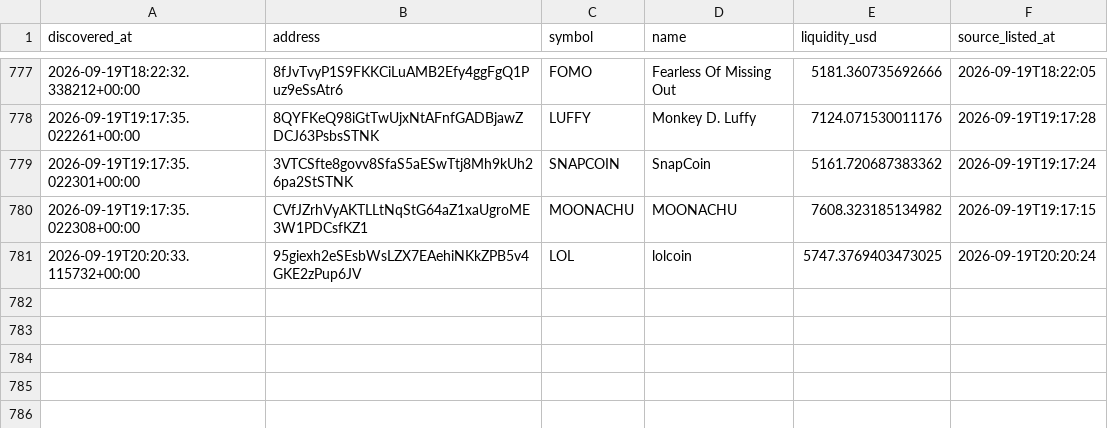
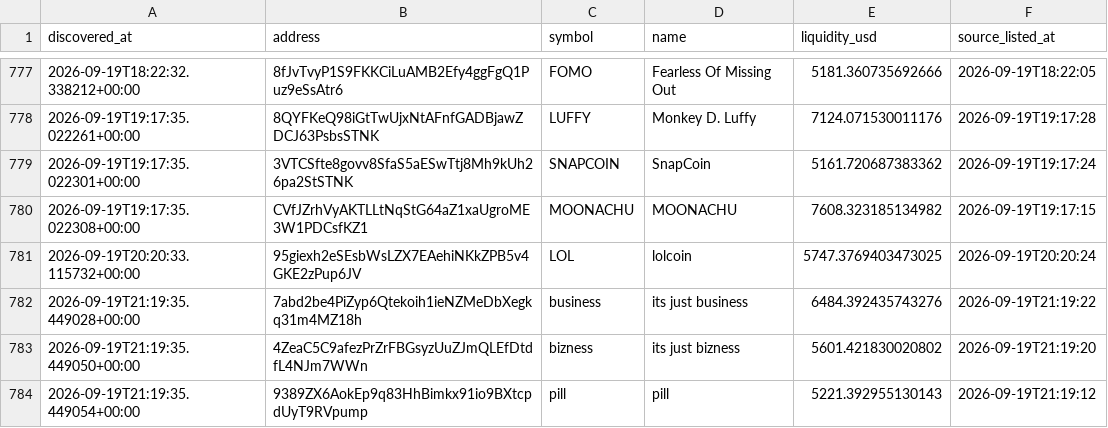
Before and after one commit to abdulrazakusman1029-ux/Nova, a CSV file: data/candidates.csv, drawn as a sheet; only a part is shown, gaps mark what is left out; the diff names each change by its address in the sheet, - before the commit and + after, or states it on an @@ line.

```diff
--- a/data/candidates.csv
+++ b/data/candidates.csv
+row 782: 2026-09-19T21:19:35.449028+00:00 | 7abd2be4PiZyp6Qtekoih1ieNZMeDbXegkq31m4MZ18h | business | its just business | 6484.392435743276 | 2026-09-19T21:19:22
+row 783: 2026-09-19T21:19:35.449050+00:00 | 4ZeaC5C9afezPrZrFBGsyzUuZJmQLEfDtdfL4NJm7WWn | bizness | its just bizness | 5601.421830020802 | 2026-09-19T21:19:20
+row 784: 2026-09-19T21:19:35.449054+00:00 | 9389ZX6AokEp9q83HhBimkx91io9BXtcpdUyT9RVpump | pill | pill | 5221.392955130143 | 2026-09-19T21:19:12
```
Also changed, not shown: 2 other files.
